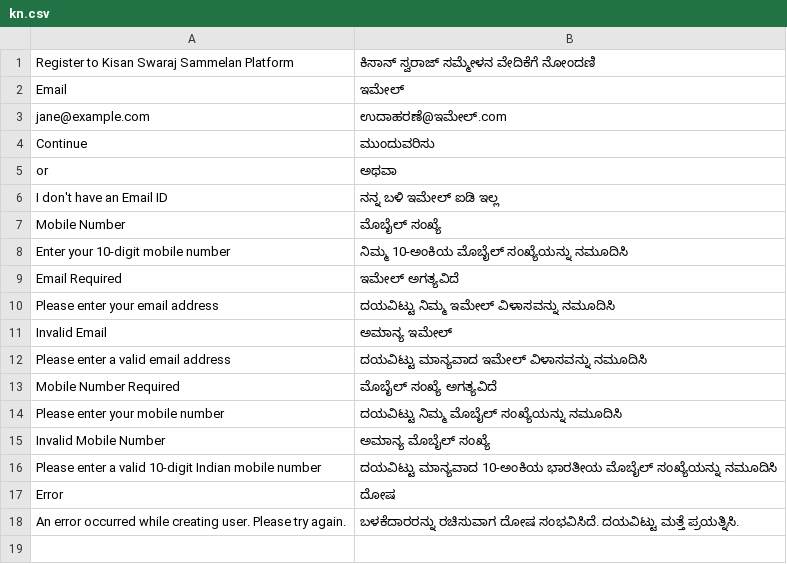
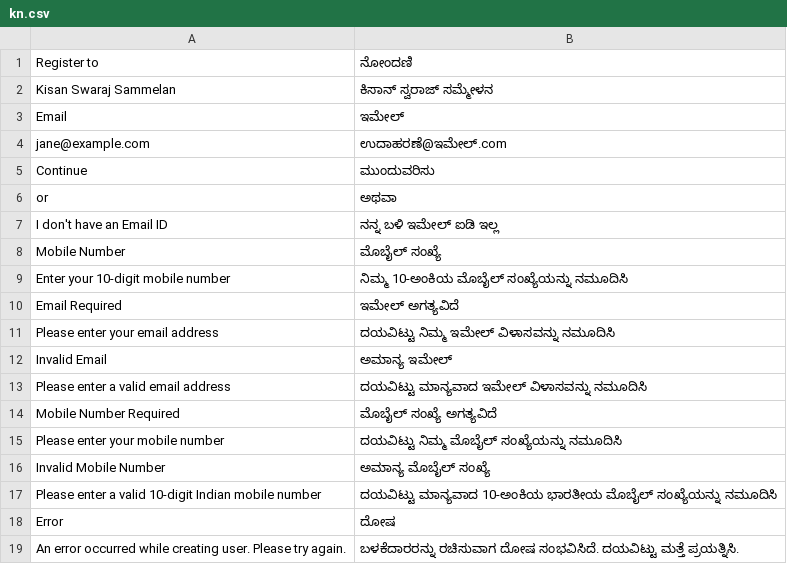
Before and after one commit to BuildWithHussain/kisan_local, a CSV file: kisan_local/translations/kn.csv, drawn as a sheet.

```diff
--- a/kisan_local/translations/kn.csv
+++ b/kisan_local/translations/kn.csv
@@ -1,2 +1,3 @@
-Register to Kisan Swaraj Sammelan Platform,ಕಿಸಾನ್ ಸ್ವರಾಜ್ ಸಮ್ಮೇಳನ ವೇದಿಕೆಗೆ ನೋಂದಣಿ
+Register to,ನೋಂದಣಿ
+Kisan Swaraj Sammelan,ಕಿಸಾನ್ ಸ್ವರಾಜ್ ಸಮ್ಮೇಳನ
 Email,ಇಮೇಲ್
```
Also changed, not shown: kisan_local/translations/ml.csv, kisan_local/translations/ta.csv, 4 other files.
